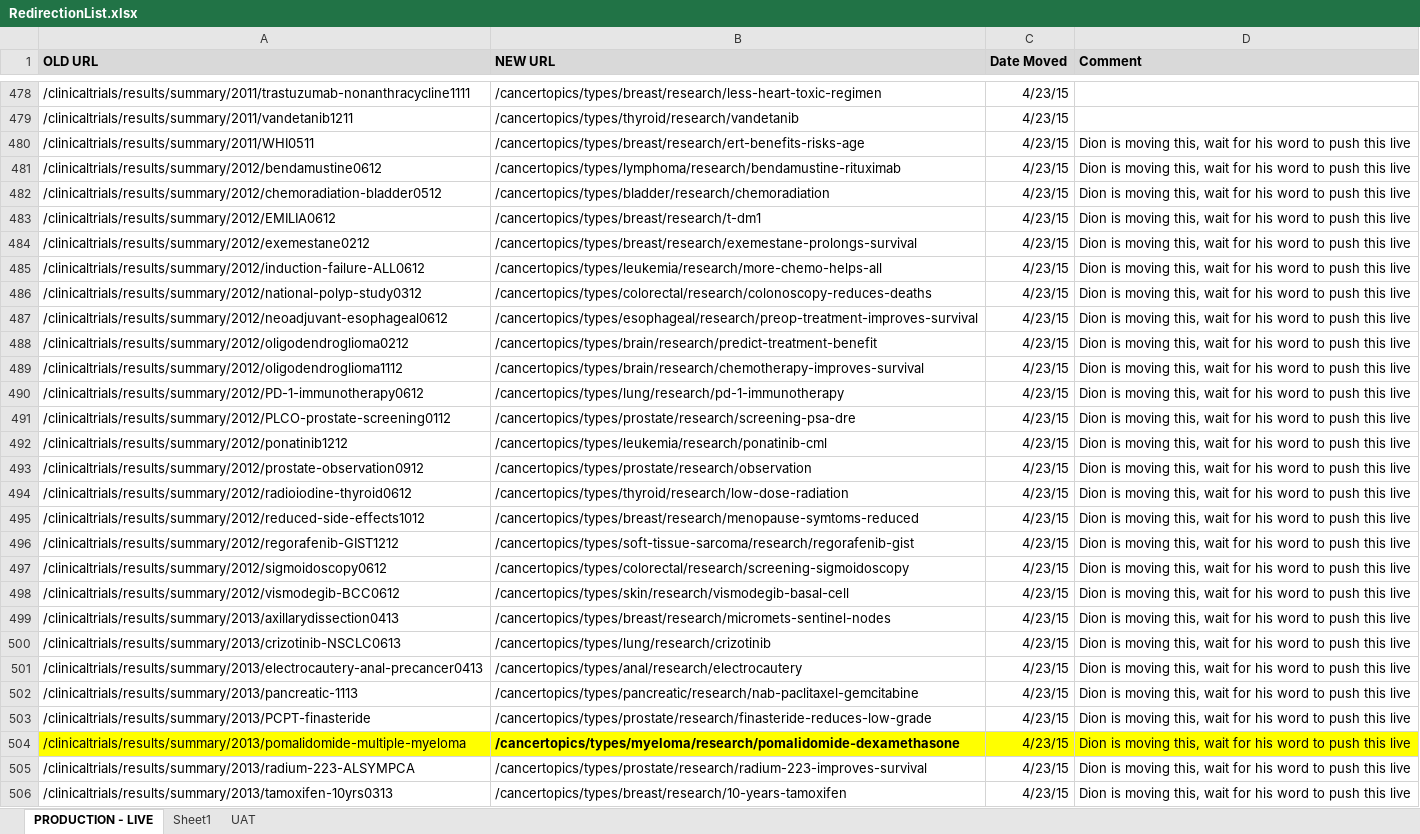
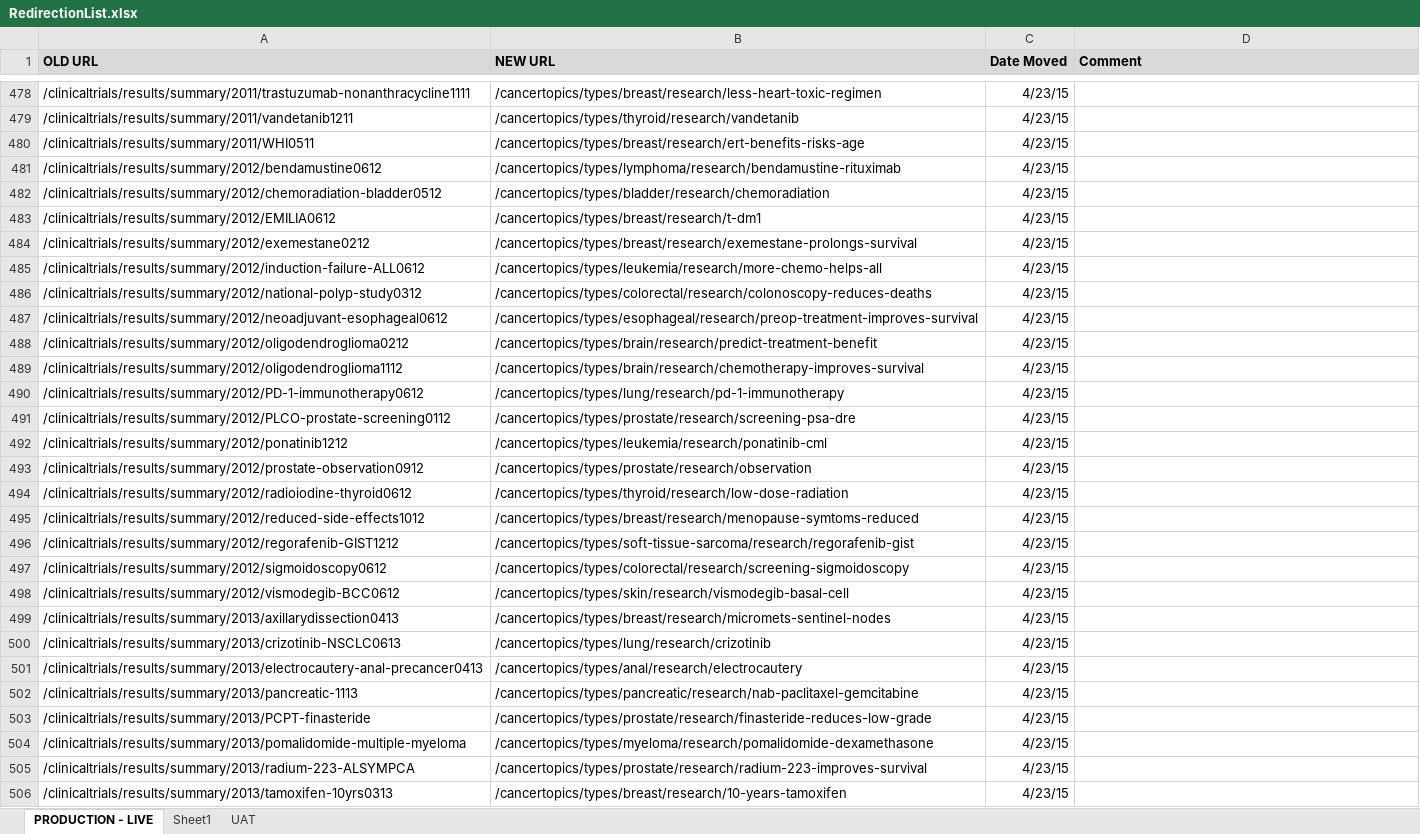
Before and after one commit to NCIOCPL/wcms-content, an Excel workbook: RedirectionList.xlsx, sheet PRODUCTION - LIVE, drawn as a sheet; only a part is shown, gaps mark what is left out; values as stored, in another font and other column widths than the file's, no borders; the diff covers the shown part only; the diff names each change by its address in the sheet, - before the commit and + after, or states it on an @@ line.

```diff
--- a/RedirectionList.xlsx (sheet PRODUCTION - LIVE)
+++ b/RedirectionList.xlsx (sheet PRODUCTION - LIVE)
-D480:D506 (Comment): Dion is moving this, wait for his word to push this live
+D480:D506 (Comment): (empty)
-A504:D504 fill: #FFFF00
+A504:D504 fill: none
-B504 bold: on
+B504 bold: off
```
Also changed, not shown: 20 added rows, 10 edited cells and cell formats elsewhere in this sheet, 1 other file.
